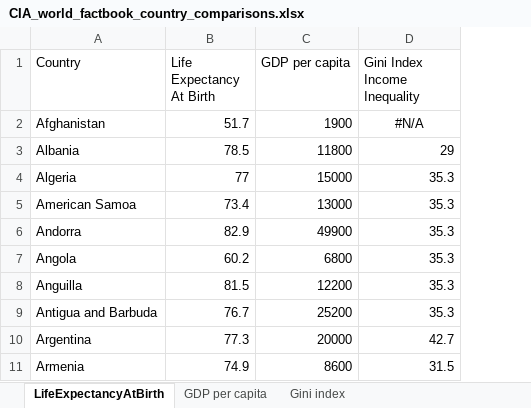
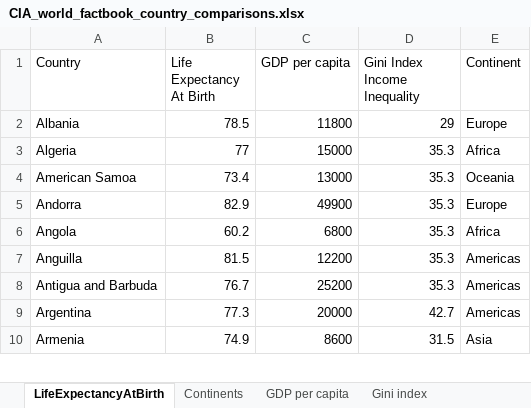
Before and after one commit to rifkegribenes/d3-scatterplot, an Excel workbook: CIA_world_factbook_country_comparisons.xlsx, sheet LifeExpectancyAtBirth, drawn as a sheet; only a part is shown; values as stored, in another font and other column widths than the file's, no borders; removed rows and columns are numbered as before the commit, all else as after; the diff names each change by its address in the sheet, - before the commit and + after, or states it on an @@ line.

```diff
--- a/CIA_world_factbook_country_comparisons.xlsx (sheet LifeExpectancyAtBirth)
+++ b/CIA_world_factbook_country_comparisons.xlsx (sheet LifeExpectancyAtBirth)
+sheet tab: Continents
+column E (Continent), rows 2-10: Europe | Africa | Oceania | Europe | Africa | Americas | Americas | Americas | Asia
-row 2: Afghanistan | 51.7 | 1900 | #N/A
```
Also changed, not shown: formulas that keep their value, 3 other files.
